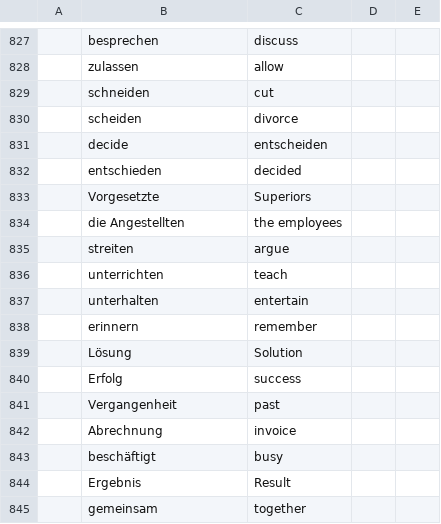
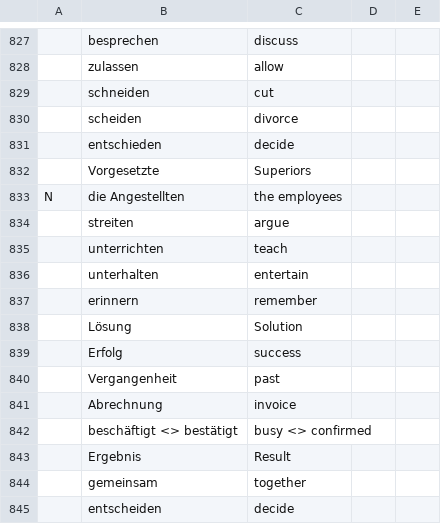
Before and after one commit to mickclemens-alt/Wortschatz-feed, a CSV file: wortschatz.csv, drawn as a sheet; only a part is shown, gaps mark what is left out; the shorter side is filled out with more unchanged rows; removed rows and columns are numbered as before the commit, all else as after; the diff names each change by its address in the sheet, - before the commit and + after, or states it on an @@ line.

```diff
--- a/wortschatz.csv
+++ b/wortschatz.csv
-row 831:  | decide | entscheiden
-C831: decided
+C831: decide
-A833: (empty)
+A833: N
-row 843:  | beschäftigt | busy
+row 842:  | beschäftigt <> bestätigt | busy <> confirmed
```
